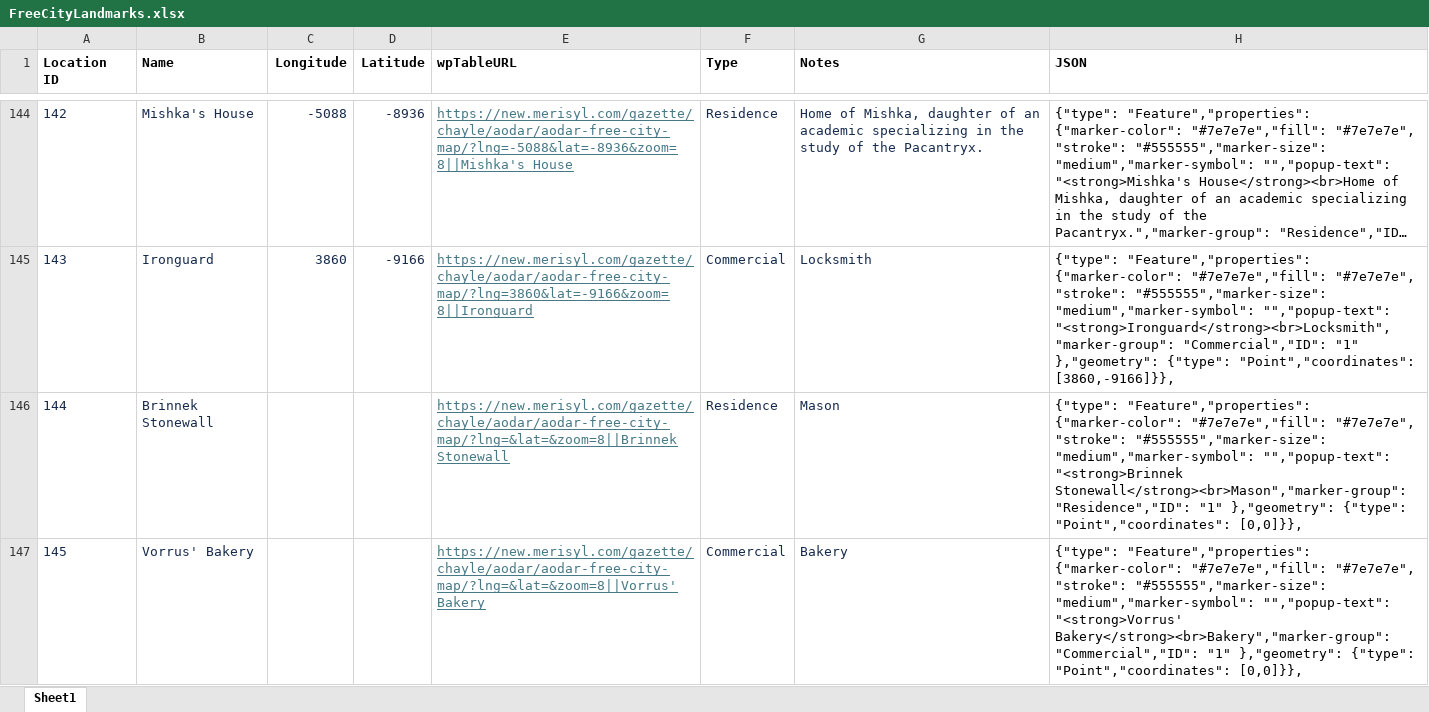
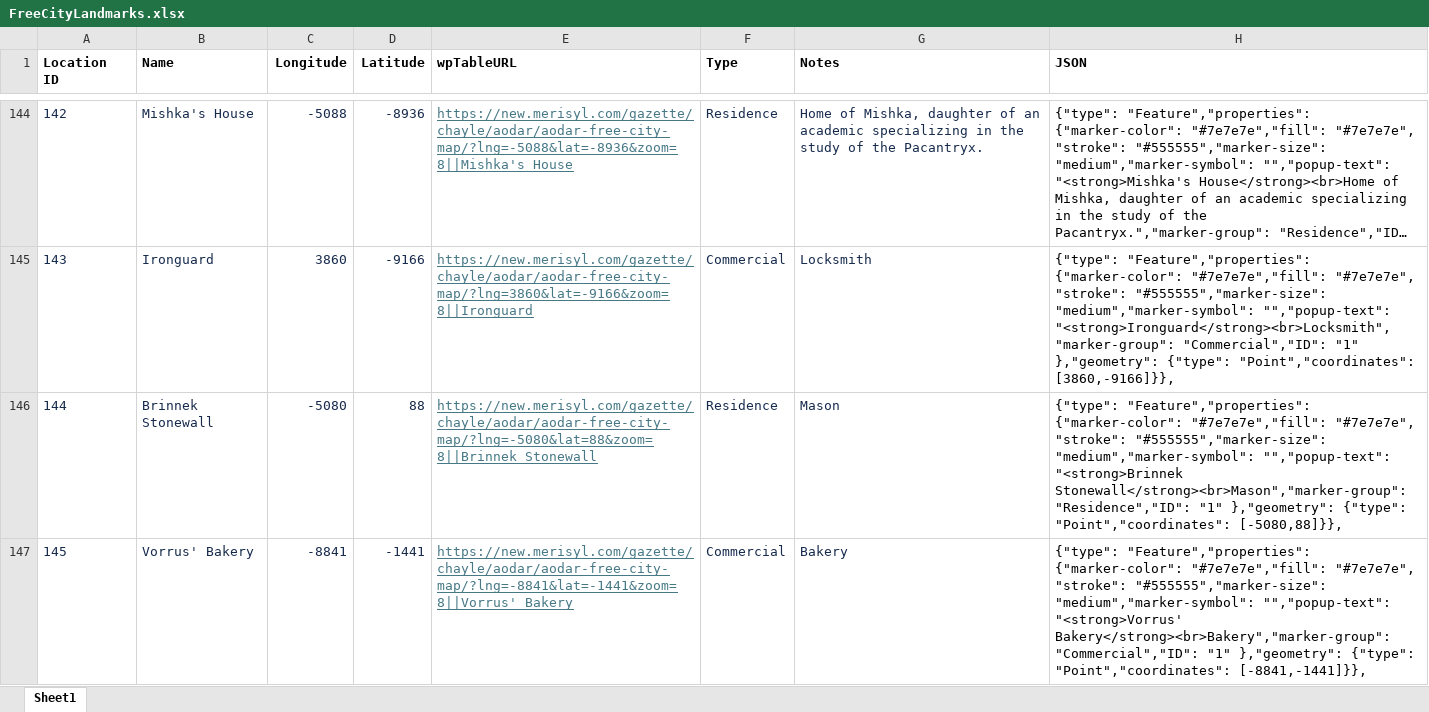
Before and after one commit to armele/Merisyl, an Excel workbook: Gimp Maptile Plugin/Locations/FreeCityLandmarks.xlsx, sheet Sheet1, drawn as a sheet; only a part is shown, gaps mark what is left out; long unchanged cells end in …; values as stored, in another font and other column widths than the file's, no borders; the diff covers the shown part only; the diff names each change by its address in the sheet, - before the commit and + after, or states it on an @@ line.

Commit message:
Finalizing migrated locations.

```diff
--- a/Gimp Maptile Plugin/Locations/FreeCityLandmarks.xlsx (sheet Sheet1)
+++ b/Gimp Maptile Plugin/Locations/FreeCityLandmarks.xlsx (sheet Sheet1)
-C146 (Longitude): (empty)
+C146 (Longitude): -5080
-D146 (Latitude): (empty)
+D146 (Latitude): 88
-E146 (wpTableURL): https://new.merisyl.com/gazette/chayle/aodar/aodar-free-city-map/?lng=&lat=&zoom=8||Brinnek Stonewall
+E146 (wpTableURL): https://new.merisyl.com/gazette/chayle/aodar/aodar-free-city-map/?lng=-5080&lat=88&zoom=8||Brinnek Stonewall
-H146 (JSON): …{"type": "Point","coordinates": [0,0]}},
+H146 (JSON): …{"type": "Point","coordinates": [-5080,88]}},
-C147 (Longitude): (empty)
+C147 (Longitude): -8841
-D147 (Latitude): (empty)
+D147 (Latitude): -1441
-E147 (wpTableURL): https://new.merisyl.com/gazette/chayle/aodar/aodar-free-city-map/?lng=&lat=&zoom=8||Vorrus' Bakery
+E147 (wpTableURL): https://new.merisyl.com/gazette/chayle/aodar/aodar-free-city-map/?lng=-8841&lat=-1441&zoom=8||Vorrus' Bakery
-H147 (JSON): …{"type": "Point","coordinates": [0,0]}},
+H147 (JSON): …{"type": "Point","coordinates": [-8841,-1441]}},
```
Also changed, not shown: 88 edited cells elsewhere in this sheet, 1 other file.
